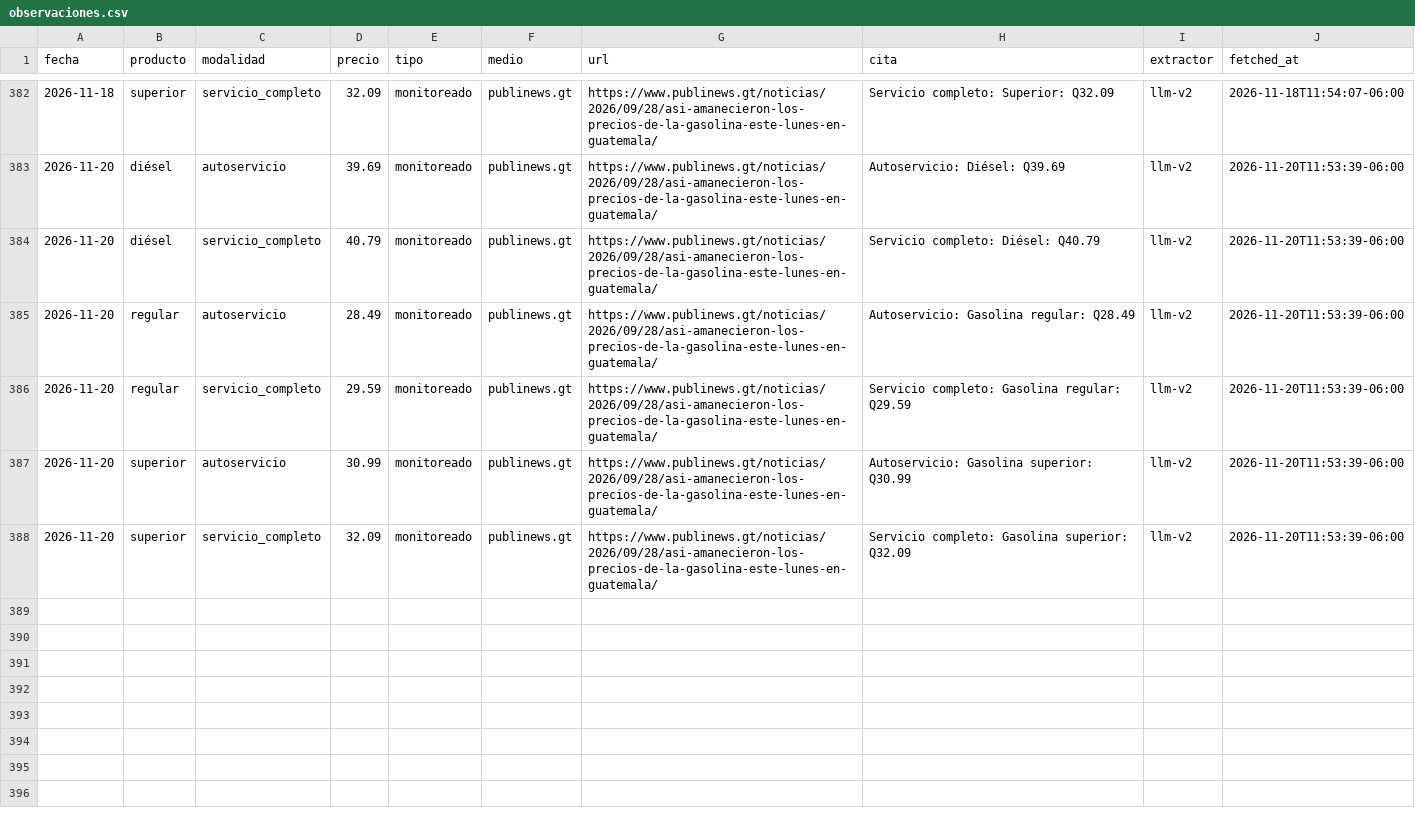
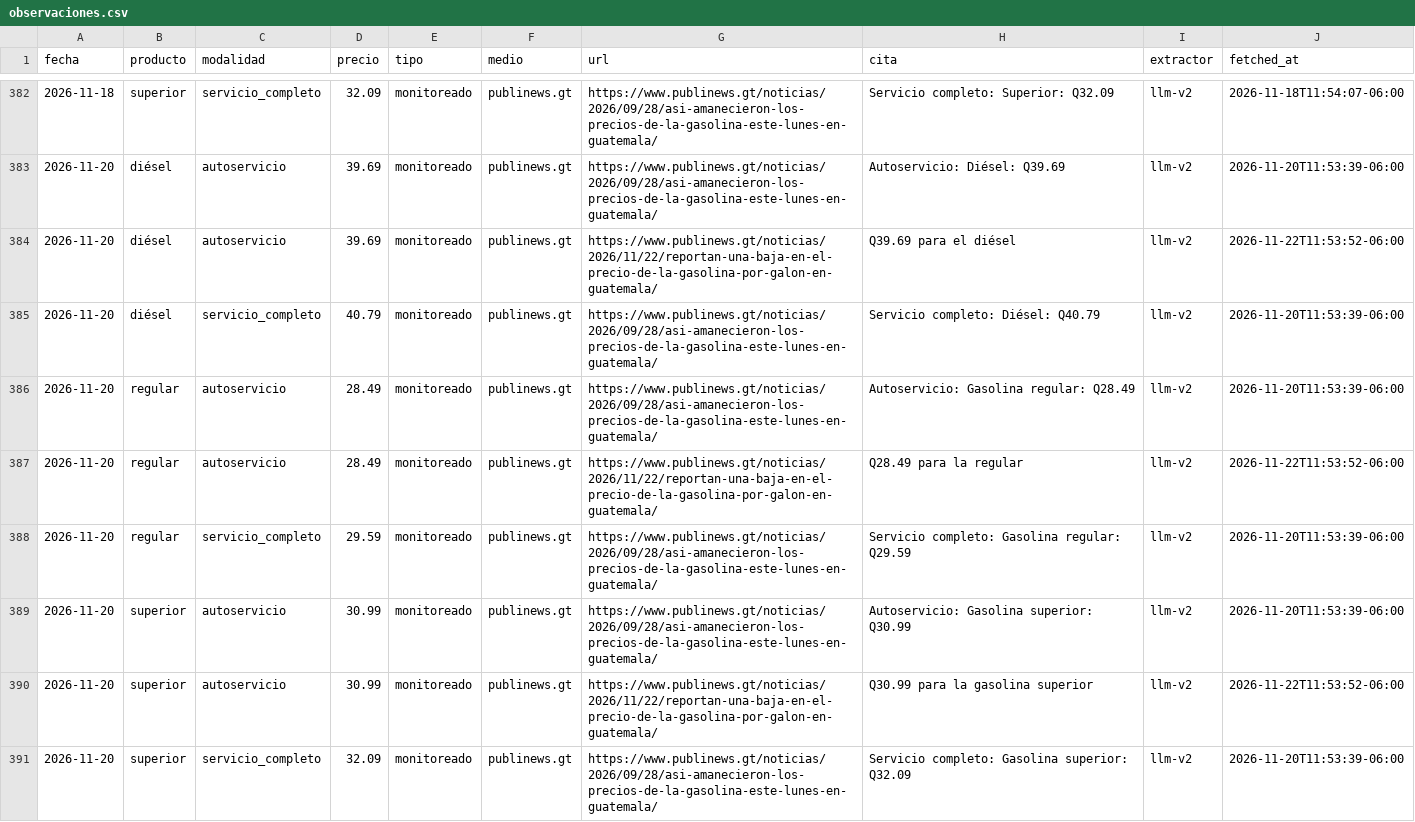
Before and after one commit to yartoorsdar/gasolina-gt, a CSV file: data/db/observaciones.csv, drawn as a sheet; only a part is shown, gaps mark what is left out; the diff covers the shown part only.

```diff
--- a/data/db/observaciones.csv
+++ b/data/db/observaciones.csv
@@ -383,6 +383,9 @@ fecha,producto,modalidad,precio,tipo,medio,url,cita,extractor,fetched_at
 2026-11-20,diésel,autoservicio,39.69,monitoreado,publinews.gt,https://www.publinews.gt/noticias/2026/09/28/asi-amanecieron-los-precios-de-la-gasolina-este-lunes-en-guatemala/,Autoservicio: Diésel: Q39.69,llm-v2,2026-11-20T11:53:39-06:00
+2026-11-20,diésel,autoservicio,39.69,monitoreado,publinews.gt,https://www.publinews.gt/noticias/2026/11/22/reportan-una-baja-en-el-precio-de-la-gasolina-por-galon-en-guatemala/,Q39.69 para el diésel,llm-v2,2026-11-22T11:53:52-06:00
 2026-11-20,diésel,servicio_completo,40.79,monitoreado,publinews.gt,https://www.publinews.gt/noticias/2026/09/28/asi-amanecieron-los-precios-de-la-gasolina-este-lunes-en-guatemala/,Servicio completo: Diésel: Q40.79,llm-v2,2026-11-20T11:53:39-06:00
 2026-11-20,regular,autoservicio,28.49,monitoreado,publinews.gt,https://www.publinews.gt/noticias/2026/09/28/asi-amanecieron-los-precios-de-la-gasolina-este-lunes-en-guatemala/,Autoservicio: Gasolina regular: Q28.49,llm-v2,2026-11-20T11:53:39-06:00
+2026-11-20,regular,autoservicio,28.49,monitoreado,publinews.gt,https://www.publinews.gt/noticias/2026/11/22/reportan-una-baja-en-el-precio-de-la-gasolina-por-galon-en-guatemala/,Q28.49 para la regular,llm-v2,2026-11-22T11:53:52-06:00
 2026-11-20,regular,servicio_completo,29.59,monitoreado,publinews.gt,https://www.publinews.gt/noticias/2026/09/28/asi-amanecieron-los-precios-de-la-gasolina-este-lunes-en-guatemala/,Servicio completo: Gasolina regular: Q29.59,llm-v2,2026-11-20T11:53:39-06:00
 2026-11-20,superior,autoservicio,30.99,monitoreado,publinews.gt,https://www.publinews.gt/noticias/2026/09/28/asi-amanecieron-los-precios-de-la-gasolina-este-lunes-en-guatemala/,Autoservicio: Gasolina superior: Q30.99,llm-v2,2026-11-20T11:53:39-06:00
+2026-11-20,superior,autoservicio,30.99,monitoreado,publinews.gt,https://www.publinews.gt/noticias/2026/11/22/reportan-una-baja-en-el-precio-de-la-gasolina-por-galon-en-guatemala/,Q30.99 para la gasolina superior,llm-v2,2026-11-22T11:53:52-06:00
 2026-11-20,superior,servicio_completo,32.09,monitoreado,publinews.gt,https://www.publinews.gt/noticias/2026/09/28/asi-amanecieron-los-precios-de-la-gasolina-este-lunes-en-guatemala/,Servicio completo: Gasolina superior: Q32.09,llm-v2,2026-11-20T11:53:39-06:00
```
Also changed, not shown: 6 added rows elsewhere in this file, data/db/articulos.csv, data/db/consenso.csv, 4 other files.
